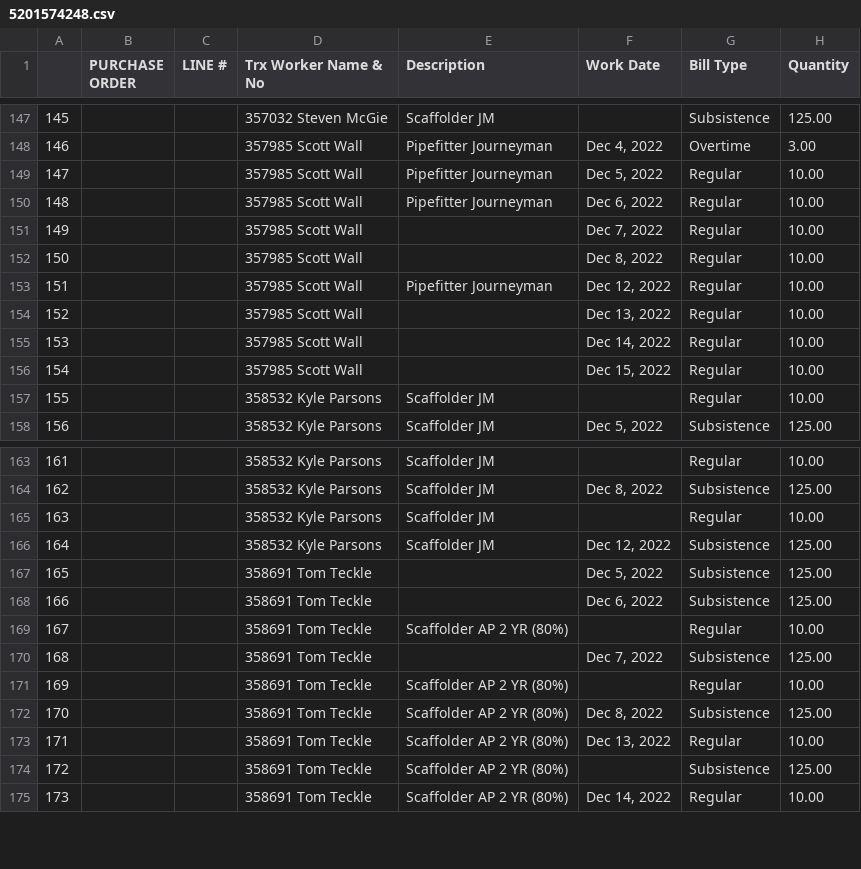
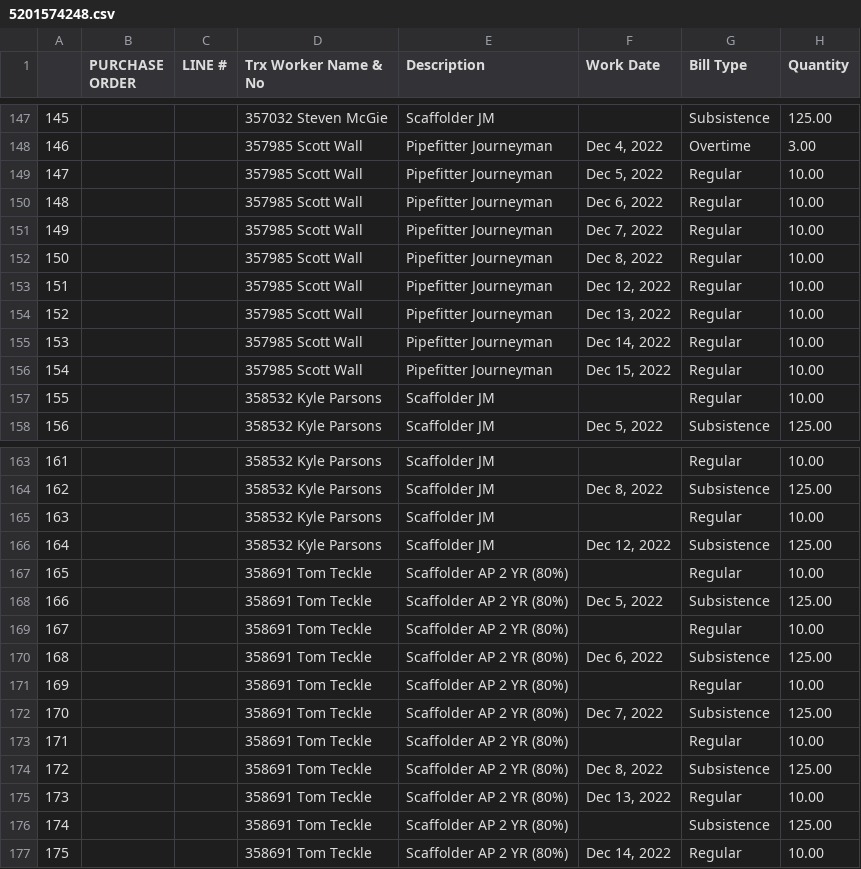
Before and after one commit to Sam-mbugua/AzureFormRecognizer-Databricks-Jobs, a CSV file: out_files/5201574248.csv, drawn as a sheet; only a part is shown, gaps mark what is left out; removed rows and columns are numbered as before the commit, all else as after; the diff names each change by its address in the sheet, - before the commit and + after, or states it on an @@ line.

```diff
--- a/out_files/5201574248.csv
+++ b/out_files/5201574248.csv
-E151:E152 (Description): (empty)
+E151:E152 (Description): Pipefitter Journeyman
-E154:E156 (Description): (empty)
+E154:E156 (Description): Pipefitter Journeyman
-row 167: 165 |  |  | 358691 Tom Teckle |  | Dec 5, 2022 | Subsistence | 125.00
-row 168: 166 |  |  | 358691 Tom Teckle |  | Dec 6, 2022 | Subsistence | 125.00
@@ column A renumbered from row 167 down @@
+row 168: 166 |  |  | 358691 Tom Teckle | Scaffolder AP 2 YR (80%) | Dec 5, 2022 | Subsistence | 125.00
+row 169: 167 |  |  | 358691 Tom Teckle | Scaffolder AP 2 YR (80%) |  | Regular | 10.00
+row 170: 168 |  |  | 358691 Tom Teckle | Scaffolder AP 2 YR (80%) | Dec 6, 2022 | Subsistence | 125.00
+row 171: 169 |  |  | 358691 Tom Teckle | Scaffolder AP 2 YR (80%) |  | Regular | 10.00
-E172 (Description): (empty)
+E172 (Description): Scaffolder AP 2 YR (80%)
```
Also changed, not shown: out_files/5201461569.csv, 9 other files.
